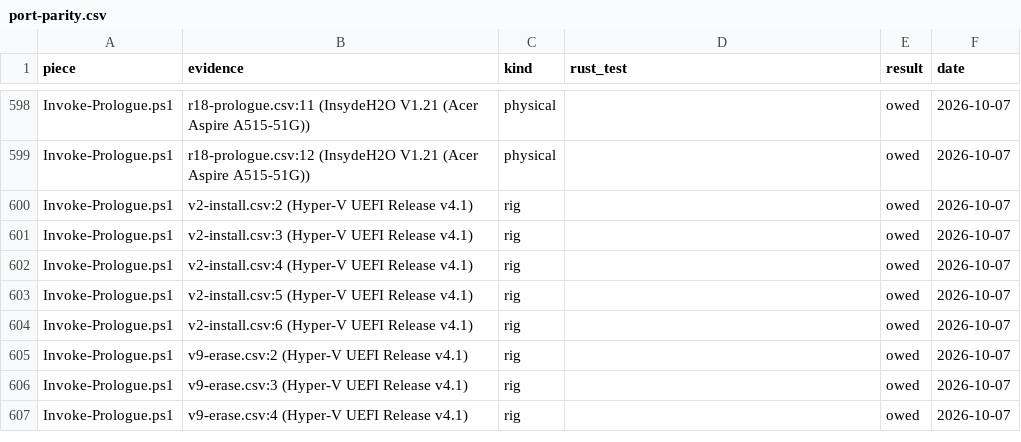
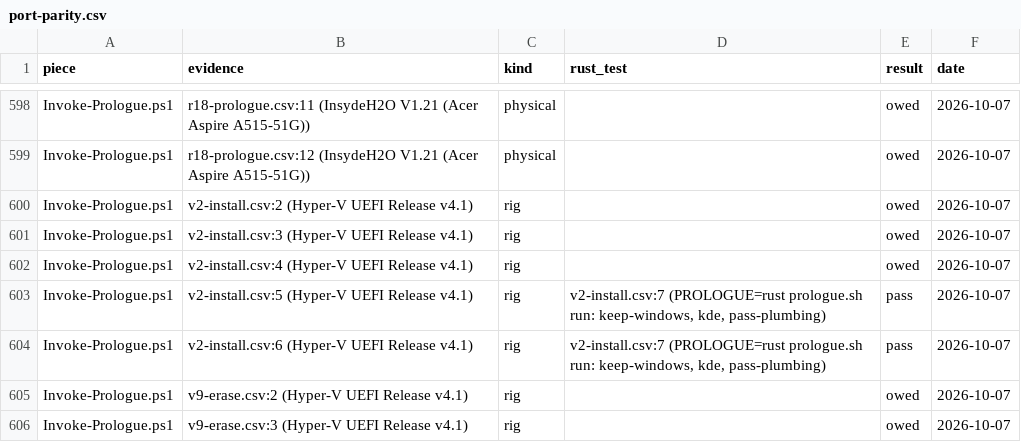
Before and after one commit to addlatt/upgrade_, a CSV file: docs/validation-results/port-parity.csv, drawn as a sheet; only a part is shown, gaps mark what is left out; the shorter side is filled out with more unchanged rows.

```diff
--- a/docs/validation-results/port-parity.csv
+++ b/docs/validation-results/port-parity.csv
@@ -602,4 +602,4 @@ Invoke-Prologue.ps1,"v2-install.csv:3 (Hyper-V UEFI Release v4.1)",rig,,owed,202
 Invoke-Prologue.ps1,"v2-install.csv:4 (Hyper-V UEFI Release v4.1)",rig,,owed,2026-10-07
-Invoke-Prologue.ps1,"v2-install.csv:5 (Hyper-V UEFI Release v4.1)",rig,,owed,2026-10-07
-Invoke-Prologue.ps1,"v2-install.csv:6 (Hyper-V UEFI Release v4.1)",rig,,owed,2026-10-07
+Invoke-Prologue.ps1,"v2-install.csv:5 (Hyper-V UEFI Release v4.1)",rig,"v2-install.csv:7 (PROLOGUE=rust prologue.sh run: keep-windows, kde, pass-plumbing)",pass,2026-10-07
+Invoke-Prologue.ps1,"v2-install.csv:6 (Hyper-V UEFI Release v4.1)",rig,"v2-install.csv:7 (PROLOGUE=rust prologue.sh run: keep-windows, kde, pass-plumbing)",pass,2026-10-07
 Invoke-Prologue.ps1,"v9-erase.csv:2 (Hyper-V UEFI Release v4.1)",rig,,owed,2026-10-07
```
Also changed, not shown: docs/validation-results/r18-prologue.csv, docs/validation-results/v2-install.csv, 7 other files.
